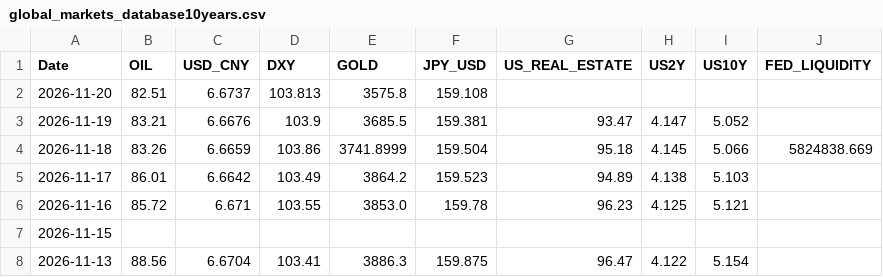
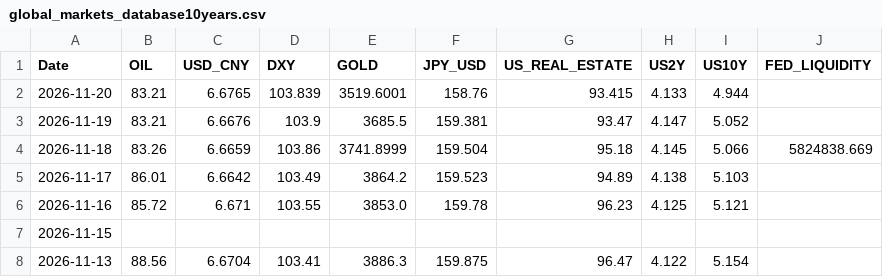
Before and after one commit to baoduonght/vnindexcycle, a CSV file: data/global_markets_database10years.csv, drawn as a sheet; only a part is shown.

```diff
--- a/data/global_markets_database10years.csv
+++ b/data/global_markets_database10years.csv
@@ -1,3 +1,3 @@
 Date,OIL,USD_CNY,DXY,GOLD,JPY_USD,US_REAL_ESTATE,US2Y,US10Y,FED_LIQUIDITY
-2026-11-20,82.51,6.6737,103.813,3575.8,159.108,,,,
+2026-11-20,83.21,6.6765,103.839,3519.6001,158.76,93.415,4.133,4.944,
 2026-11-19,83.21,6.6676,103.9,3685.5,159.381,93.47,4.147,5.052,
```
Also changed, not shown: data/markets_database10years.csv, data/markets_database_now.csv, 6 other files.
